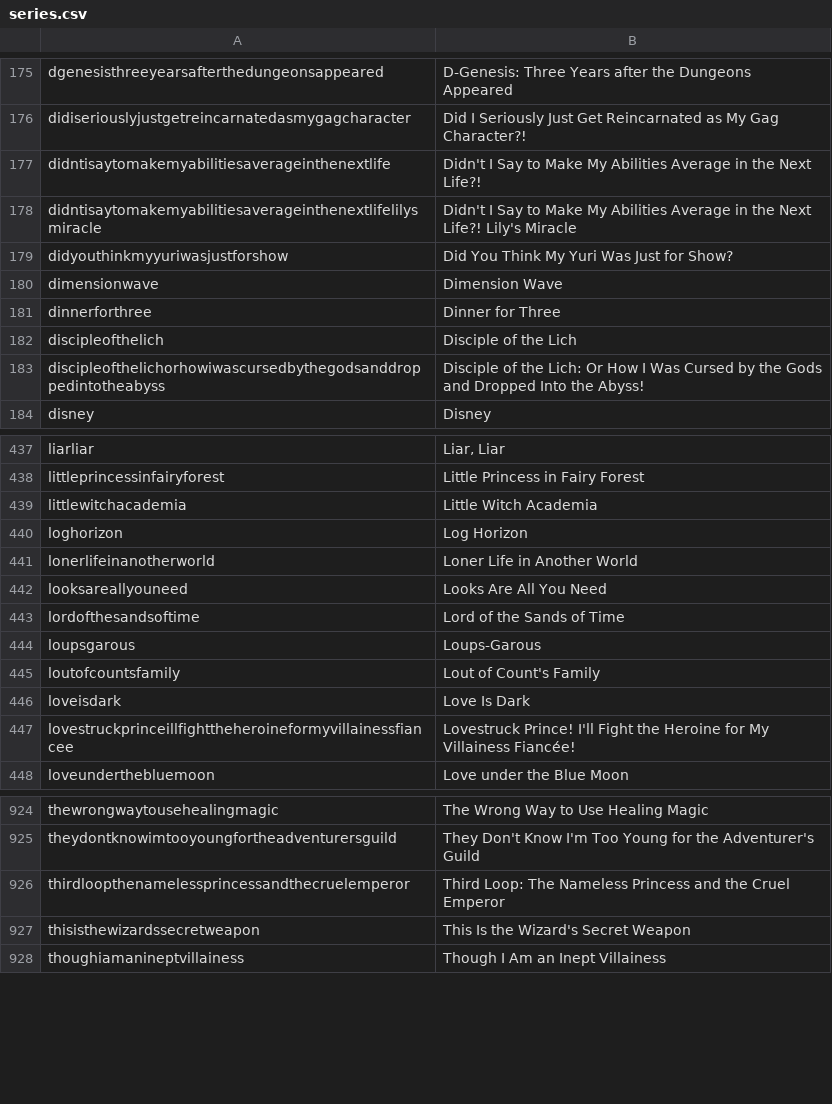
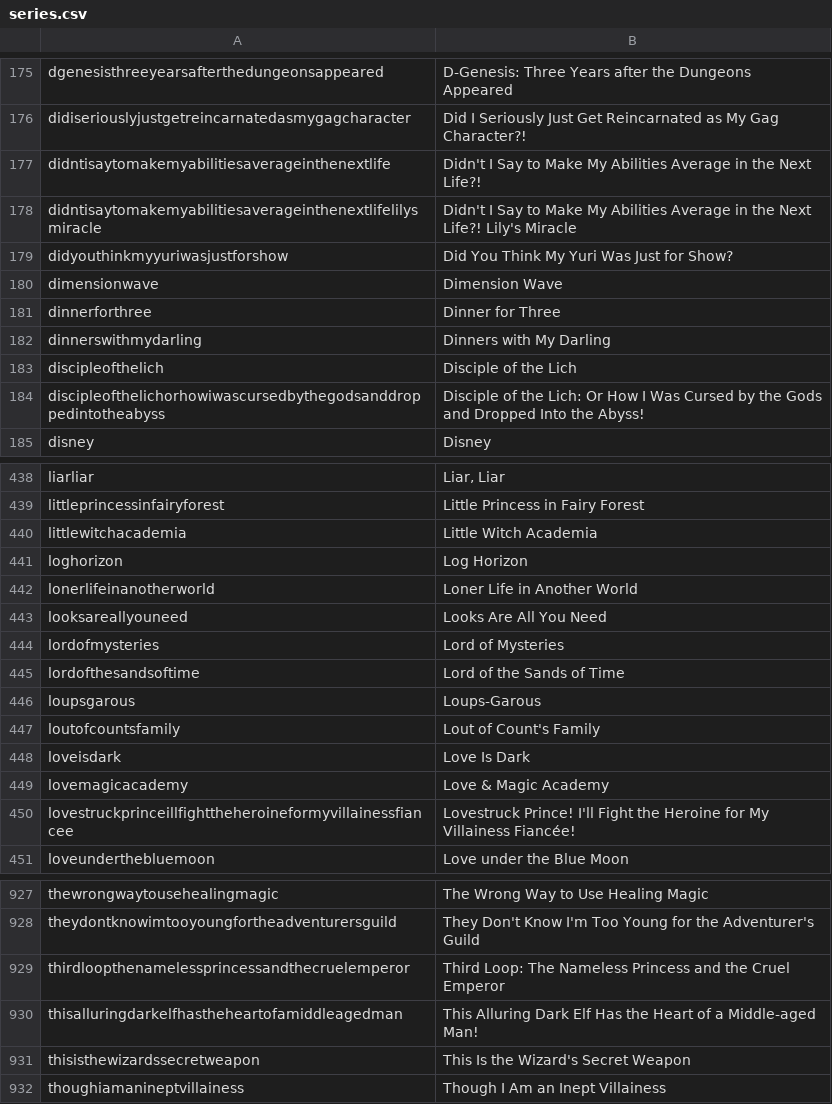
Before and after one commit to LNRelease/lnrelease.github.io, a CSV file: series.csv, drawn as a sheet; only a part is shown, gaps mark what is left out.

```diff
--- a/series.csv
+++ b/series.csv
@@ -181,2 +181,3 @@ dimensionwave,Dimension Wave
 dinnerforthree,Dinner for Three
+dinnerswithmydarling,Dinners with My Darling
 discipleofthelich,Disciple of the Lich
@@ -442,2 +443,3 @@ lonerlifeinanotherworld,Loner Life in Another World
 looksareallyouneed,Looks Are All You Need
+lordofmysteries,Lord of Mysteries
 lordofthesandsoftime,Lord of the Sands of Time
@@ -446,2 +448,3 @@ loutofcountsfamily,Lout of Count's Family
 loveisdark,Love Is Dark
+lovemagicacademy,Love & Magic Academy
 lovestruckprinceillfighttheheroineformyvillainessfiancee,Lovestruck Prince! I'll Fight the Heroine for My Villainess Fiancée!
@@ -926,2 +929,3 @@ theydontknowimtooyoungfortheadventurersguild,They Don't Know I'm Too Young for t
 thirdloopthenamelessprincessandthecruelemperor,Third Loop: The Nameless Princess and the Cruel Emperor
+thisalluringdarkelfhastheheartofamiddleagedman,This Alluring Dark Elf Has the Heart of a Middle-aged Man!
 thisisthewizardssecretweapon,This Is the Wizard's Secret Weapon
```
Also changed, not shown: book_walker.csv, cross_infinite.csv, 4 other files.
